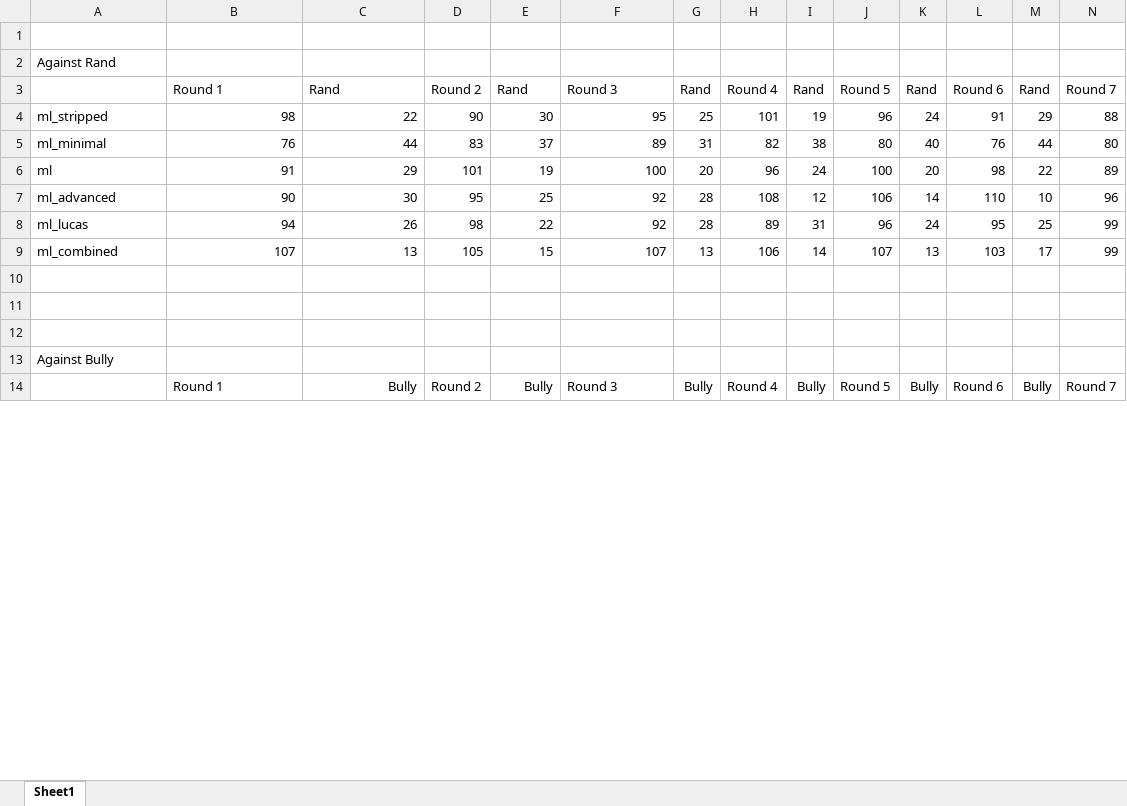
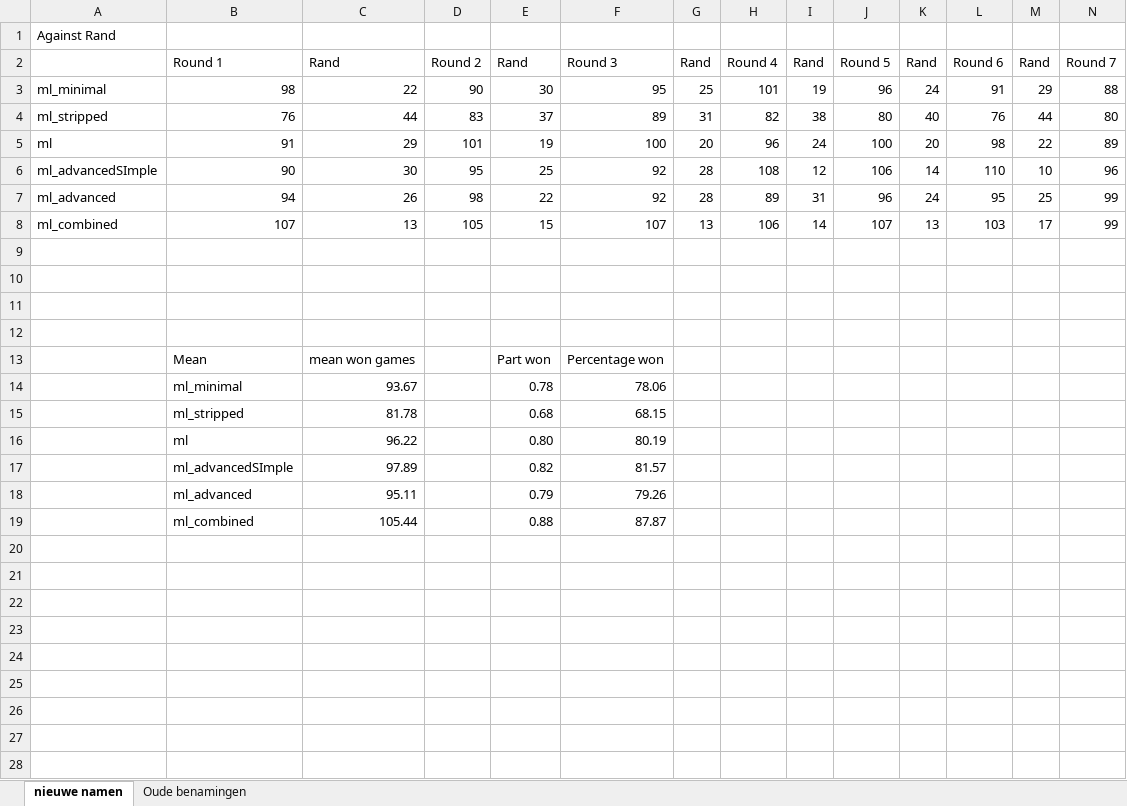
Before and after one commit to rhmvu/VU-Intelligent-Systems, an Excel workbook: Text/research results.xlsx, sheet nieuwe namen, drawn as a sheet; only a part is shown; the shorter side is filled out with more unchanged rows; values as stored, in another font and other column widths than the file's, no borders; removed rows and columns are numbered as before the commit, all else as after; rows hold the shown columns only; the diff covers the shown part only; the diff names each change by its address in the sheet, - before the commit and + after, or states it on an @@ line.

```diff
--- a/Text/research results.xlsx (sheet nieuwe namen)
+++ b/Text/research results.xlsx (sheet nieuwe namen)
-sheet tab: Sheet1
+sheet tab: nieuwe namen
+sheet tab: Oude benamingen
-row 1: (empty)
-A3: ml_stripped
+A3: ml_minimal
-A4: ml_minimal
+A4: ml_stripped
-A6: ml_advanced
+A6: ml_advancedSImple
-A7: ml_lucas
+A7: ml_advanced
+row 9: (empty)
+row 10: (empty)
+row 11: (empty)
+row 12: (empty)
+row 13:  | Mean | mean won games |  | Part won | Percentage won
+row 14:  | ml_minimal | 93.67 |  | 0.78 | 78.06
+row 15:  | ml_stripped | 81.78 |  | 0.68 | 68.15
+row 16:  | ml | 96.22 |  | 0.80 | 80.19
+row 17:  | ml_advancedSImple | 97.89 |  | 0.82 | 81.57
+row 18:  | ml_advanced | 95.11 |  | 0.79 | 79.26
+row 19:  | ml_combined | 105.44 |  | 0.88 | 87.87
+row 20: (empty)
+row 21: (empty)
+row 22: (empty)
+row 23: (empty)
+row 24: (empty)
+row 25: (empty)
```
Also changed, not shown: 22 added rows and 8 edited cells elsewhere in this sheet, 7 other files.
